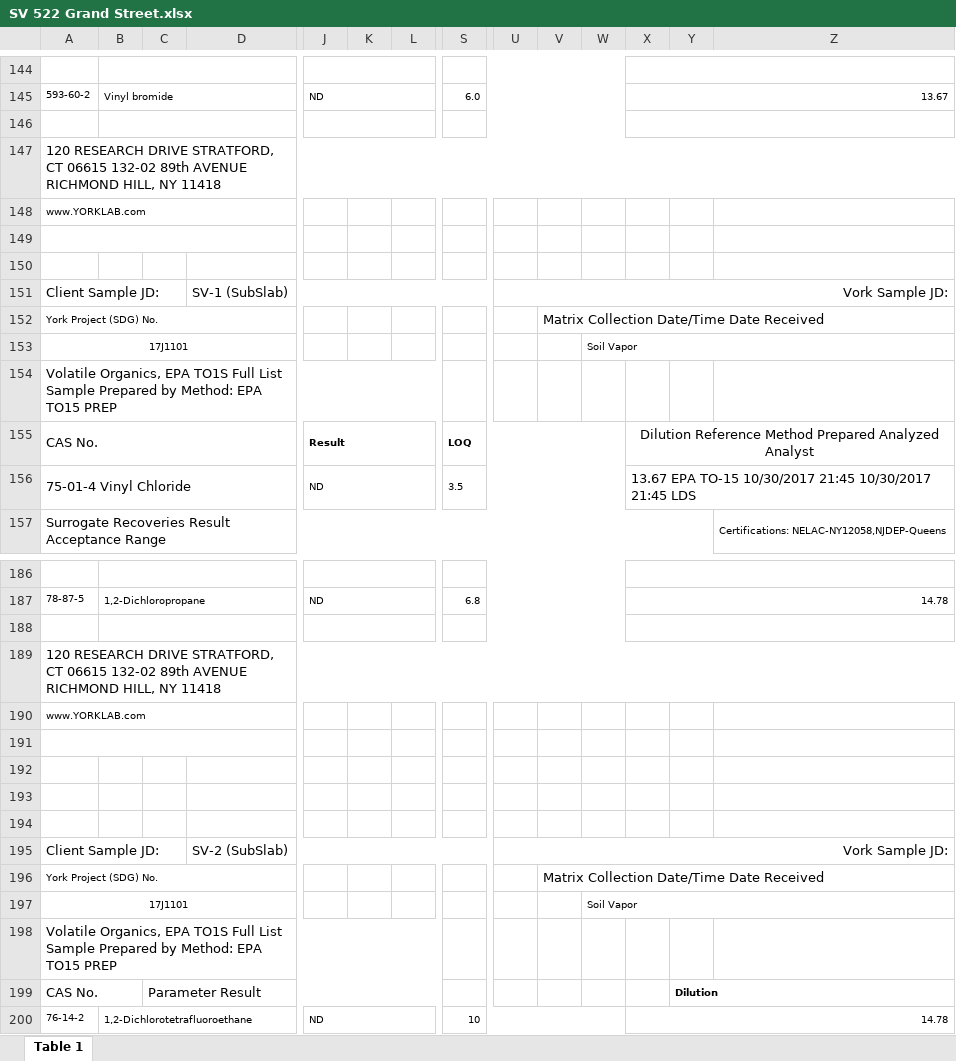
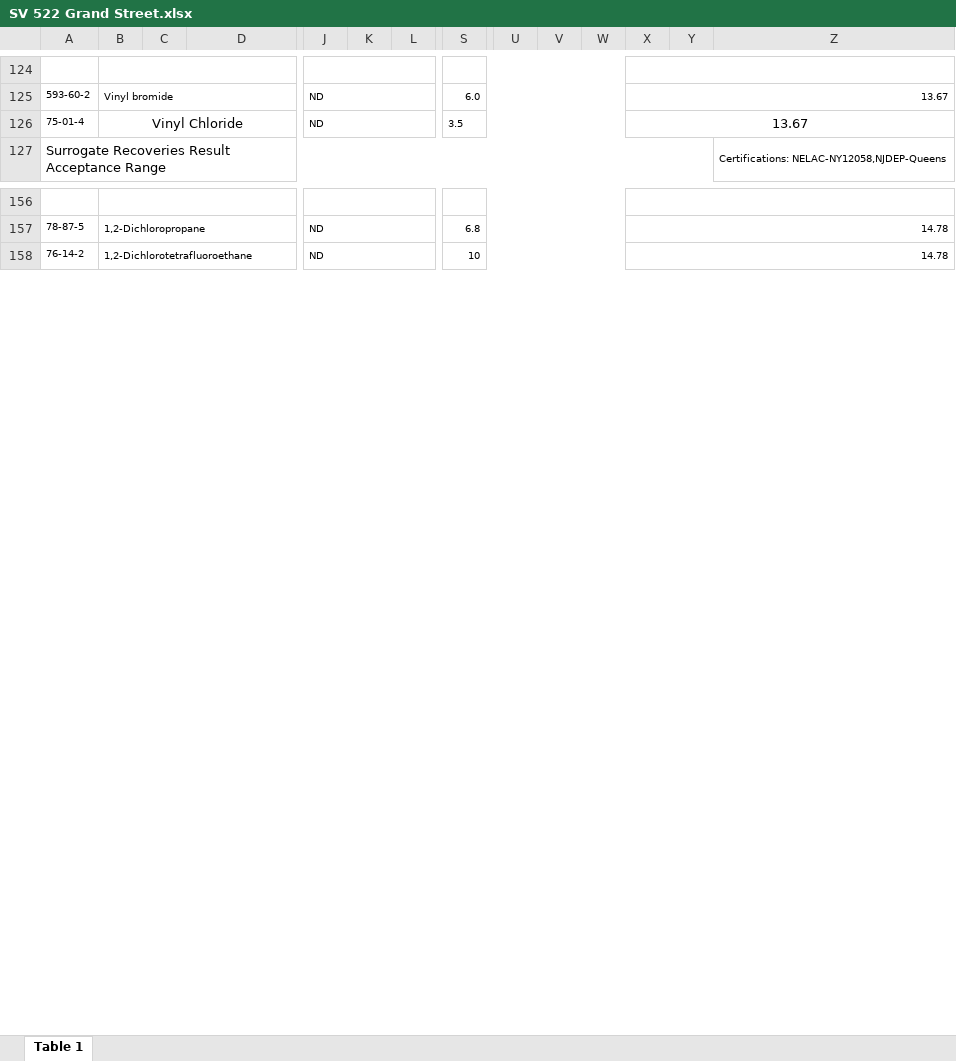
Before and after one commit to siyuegao1205/ehs_capstone_nycdoh, an Excel workbook: data/data_from_M/york/SV 522 Grand Street.xlsx, sheet Table 1, drawn as a sheet; only a part is shown, gaps mark what is left out; values as stored, in another font and other column widths than the file's, no borders; charts and pictures not drawn; removed rows and columns are numbered as before the commit, all else as after; rows hold the shown columns only; ↵ is a line break in a cell; the diff covers the shown part only; the diff names each change by its address in the sheet, - before the commit and + after, or states it on an @@ line.

```diff
--- a/data/data_from_M/york/SV 522 Grand Street.xlsx (sheet Table 1)
+++ b/data/data_from_M/york/SV 522 Grand Street.xlsx (sheet Table 1)
-row 146: (empty)
-row 147: 120 RESEARCH DRIVE STRATFORD, CT 06615 132-02 89th AVENUE RICHMOND HILL, NY 11418
-row 148: www.YORKLAB.com
-row 126: (empty)
+row 126: 75-01-4 | Vinyl Chloride |  |  | ND |  |  | 3.5 |  |  |  | 13.67
-A149:D149 merged
+B126:I126 merged
+J126:L126 merged
+S126:W126 merged
+X126:Z126 merged
-row 150: (empty)
-row 151: Client Sample JD: |  |  | SV-1 (SubSlab) |  |  |  |  | Vork Sample JD:
-row 152: York Project (SDG) No. |  |  |  |  |  |  |  |  | Matrix Collection Date/Time Date Received
-row 153: 17J1101 |  |  |  |  |  |  |  |  |  | Soil Vapor
-row 154: Volatile Organics, EPA TO1S Full List ↵ Sample Prepared by Method: EPA TO15 PREP
-row 155: CAS No. |  |  |  | Result |  |  | LOQ |  |  |  | Dilution Reference Method Prepared Analyzed Analyst
-row 156: 75-01-4 Vinyl Chloride |  |  |  | ND |  |  | 3.5 |  |  |  | 13.67 EPA TO-15 10/30/2017 21:45 10/30/2017 21:45 LDS
-row 188: (empty)
-row 189: 120 RESEARCH DRIVE STRATFORD, CT 06615 132-02 89th AVENUE RICHMOND HILL, NY 11418
-row 190: www.YORKLAB.com
-row 191: (empty)
-row 192: (empty)
-row 193: (empty)
-row 194: (empty)
-row 195: Client Sample JD: |  |  | SV-2 (SubSlab) |  |  |  |  | Vork Sample JD:
-row 196: York Project (SDG) No. |  |  |  |  |  |  |  |  | Matrix Collection Date/Time Date Received
-row 197: 17J1101 |  |  |  |  |  |  |  |  |  | Soil Vapor
-row 198: Volatile Organics, EPA TO1S Full List ↵ Sample Prepared by Method: EPA TO15 PREP
-row 199: CAS No. |  | Parameter Result |  |  |  |  |  |  |  |  |  | Dilution
```
Also changed, not shown: 73 removed rows, 4 edited cells, cell formats and merged cells elsewhere in this sheet, charts or pictures, data/data_from_M/york/SV 40-48 Commercial Street.xlsx, data/data_from_M/york/SV 402 Snediker Avenue.xlsx, 11 other files.
